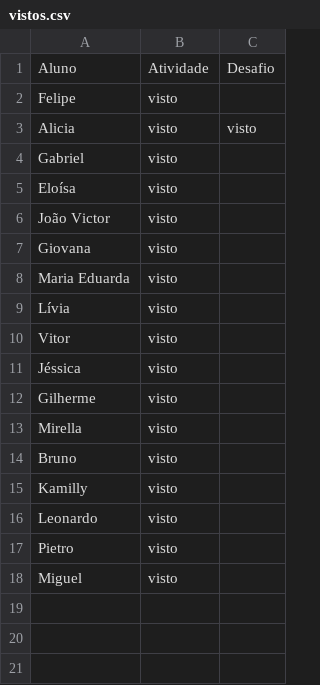
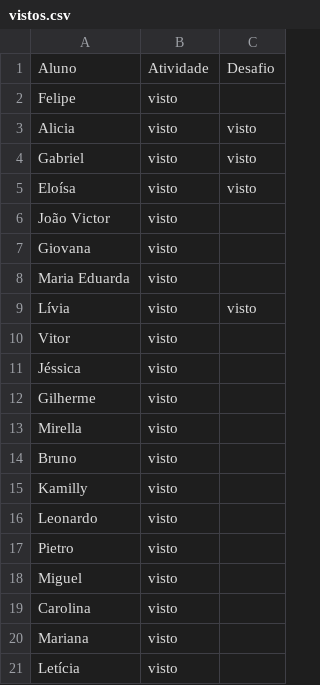
Before and after one commit to wellifabio/senai2026, a CSV file: ds/turmas/1DES_B/2º Semestre/03-pbe1/aula09/vistos.csv, drawn as a sheet.

Commit message:
visto

```diff
--- a/ds/turmas/1DES_B/2º Semestre/03-pbe1/aula09/vistos.csv
+++ b/ds/turmas/1DES_B/2º Semestre/03-pbe1/aula09/vistos.csv
@@ -3,4 +3,4 @@ Felipe, visto,
 Alicia, visto, visto
-Gabriel, visto,
-Eloísa, visto,
+Gabriel, visto, visto
+Eloísa, visto, visto
 João Victor, visto,
@@ -8,3 +8,3 @@ Giovana, visto,
 Maria Eduarda, visto,
-Lívia, visto,
+Lívia, visto, visto
 Vitor, visto,
@@ -18 +18,4 @@ Pietro, visto,
 Miguel, visto,
+Carolina, visto
+Mariana, visto,
+Letícia, visto,
```
Also changed, not shown: 1 other file.
